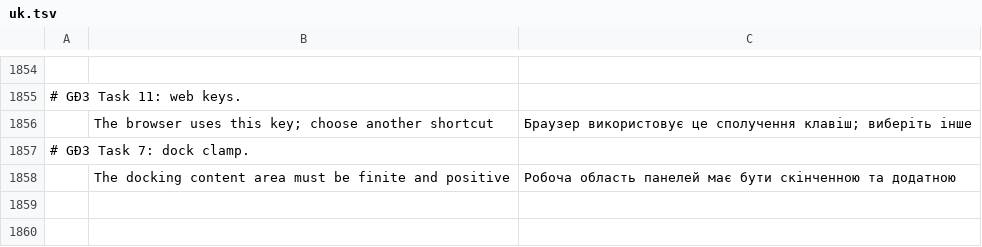
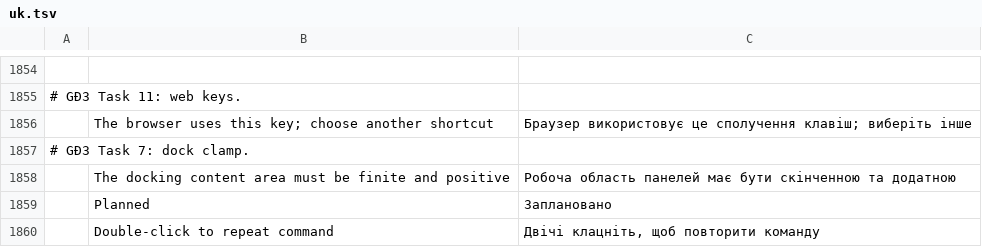
Before and after one commit to tuananhfr/cadcraft, a TSV file: crates/ui-egui/src/i18n/uk.tsv, drawn as a sheet; only a part is shown, gaps mark what is left out.

Commit message:
ui: dockable Blocks and Command History panels

```diff
--- a/crates/ui-egui/src/i18n/uk.tsv
+++ b/crates/ui-egui/src/i18n/uk.tsv
@@ -1858 +1858,3 @@
 	The docking content area must be finite and positive	Робоча область панелей має бути скінченною та додатною
+	Planned	Заплановано
+	Double-click to repeat command	Двічі клацніть, щоб повторити команду
```
Also changed, not shown: crates/ui-egui/src/i18n/vi.tsv, 8 other files.
